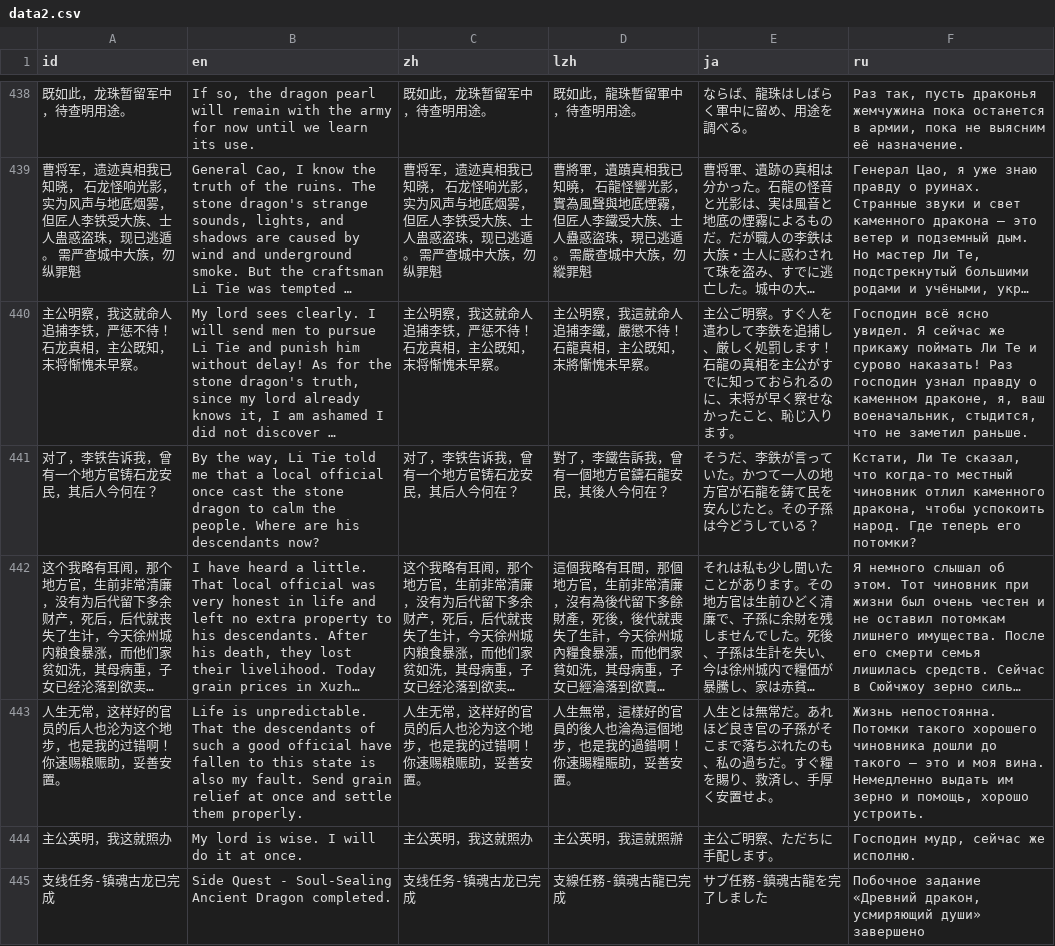
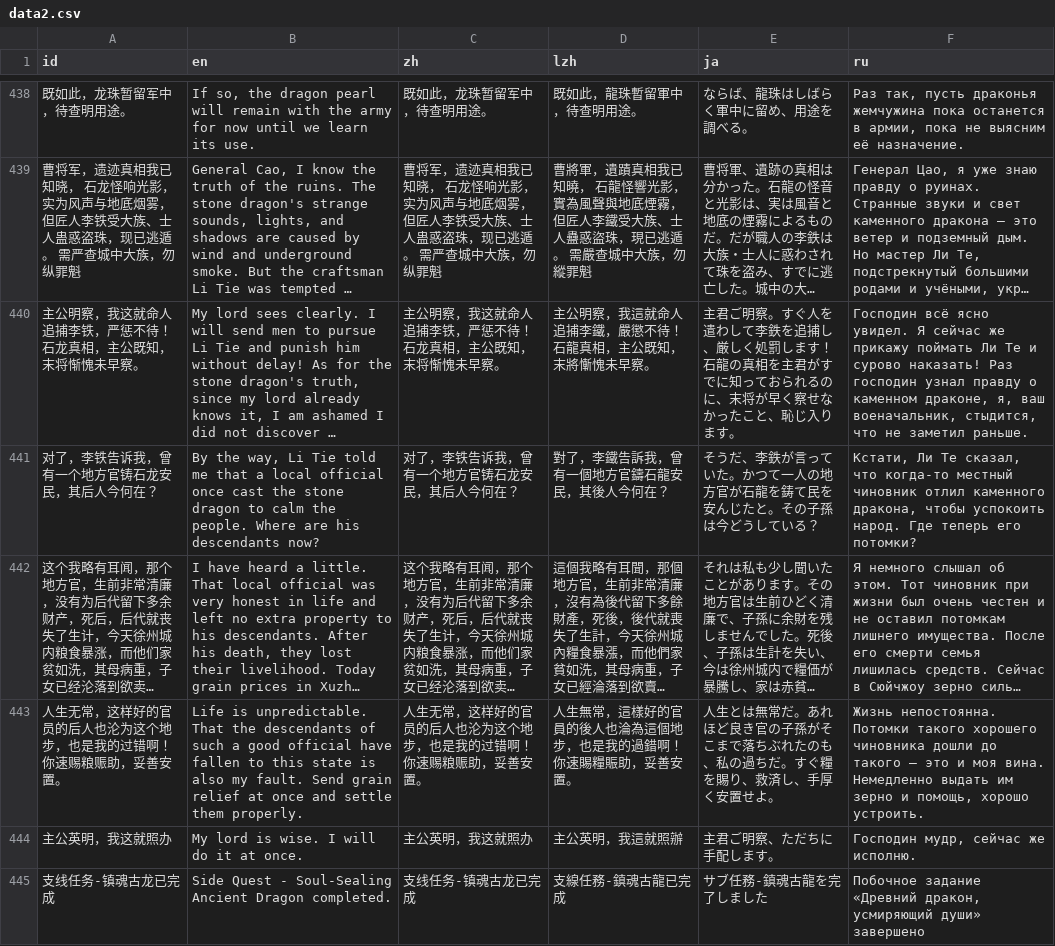
Before and after one commit to Drinkwang/threekindom, a CSV file: Asset/language/data2.csv, drawn as a sheet; only a part is shown, gaps mark what is left out; long unchanged cells end in …; the diff covers the shown part only; the diff names each change by its address in the sheet, - before the commit and + after, or states it on an @@ line.

```diff
--- a/Asset/language/data2.csv
+++ b/Asset/language/data2.csv
-E440 (ja): 主公ご明察。すぐ人を遣わして李鉄を追捕し、厳しく処罰します！石龍の真相を主公がすでに…
+E440 (ja): 主君ご明察。すぐ人を遣わして李鉄を追捕し、厳しく処罰します！石龍の真相を主君がすでに…
-E444 (ja): 主公ご明察、ただちに手配します。
+E444 (ja): 主君ご明察、ただちに手配します。
```
Also changed, not shown: 158 edited cells elsewhere in this file, 14 other files.
